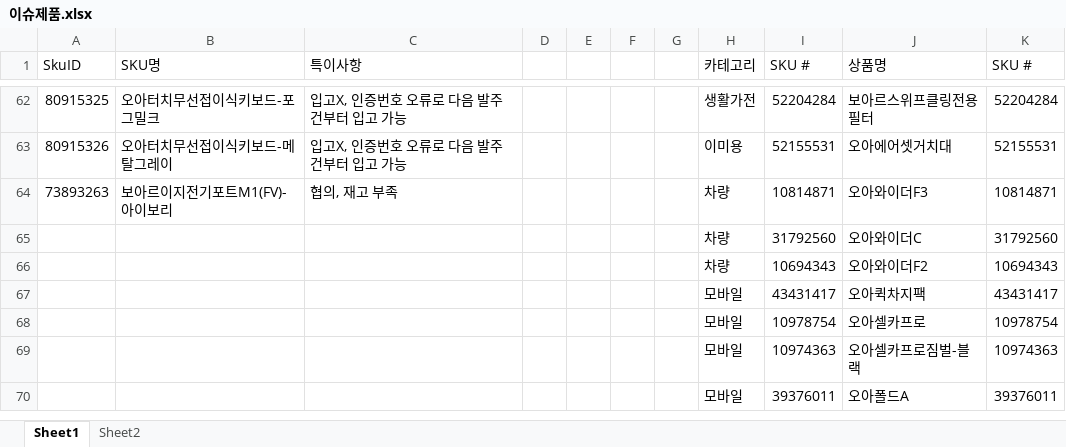
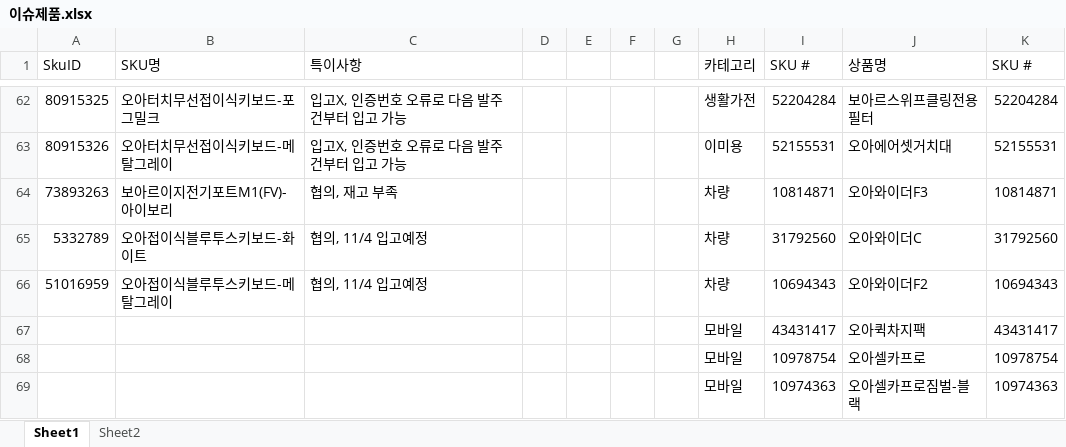
Before and after one commit to tolmjj10/coupang-po, an Excel workbook: data/이슈제품.xlsx, sheet Sheet1, drawn as a sheet; only a part is shown, gaps mark what is left out; the shorter side is filled out with more unchanged rows; values as stored, in another font and other column widths than the file's, no borders; conditional formats not drawn; the diff names each change by its address in the sheet, - before the commit and + after, or states it on an @@ line.

Commit message:
Add files via upload

```diff
--- a/data/이슈제품.xlsx (sheet Sheet1)
+++ b/data/이슈제품.xlsx (sheet Sheet1)
-A65 (SkuID): (empty)
+A65 (SkuID): 5332789
-B65 (SKU명): (empty)
+B65 (SKU명): 오아접이식블루투스키보드-화이트
-C65:C66 (특이사항): (empty)
+C65:C66 (특이사항): 협의, 11/4 입고예정
-A66 (SkuID): (empty)
+A66 (SkuID): 51016959
-B66 (SKU명): (empty)
+B66 (SKU명): 오아접이식블루투스키보드-메탈그레이
```
